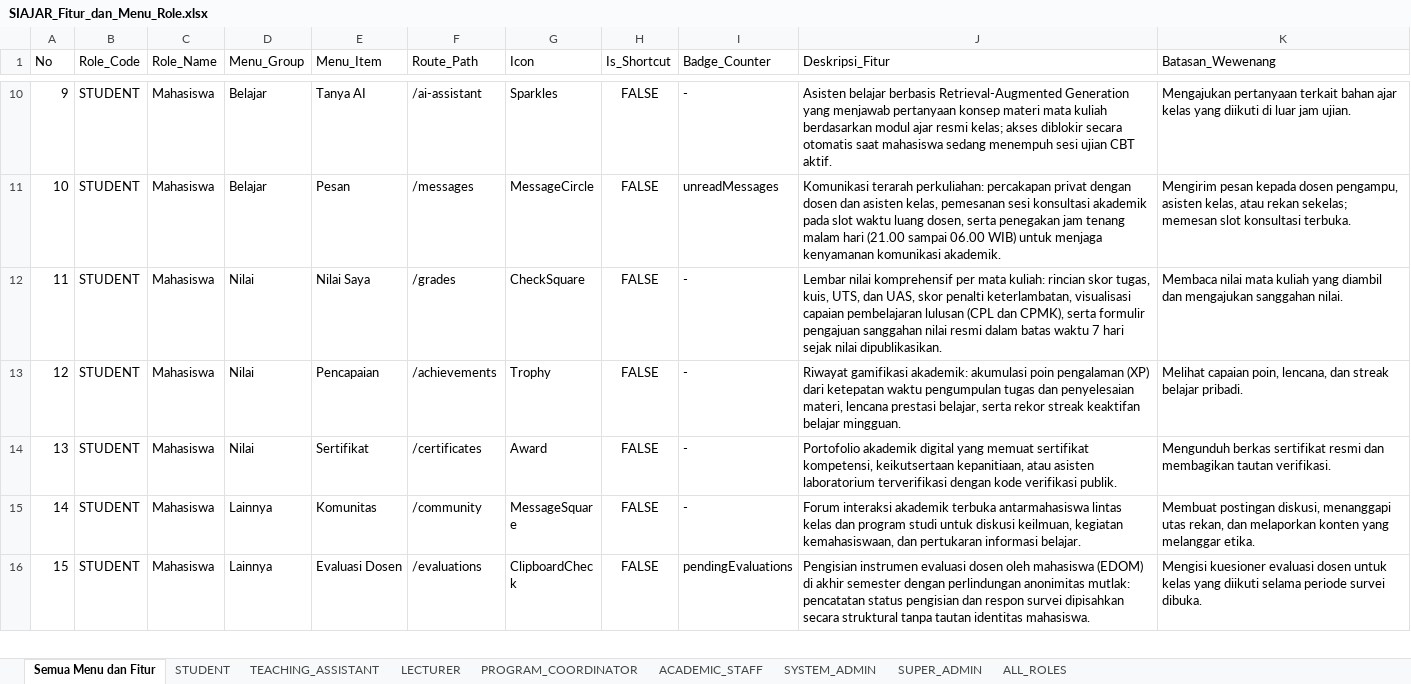
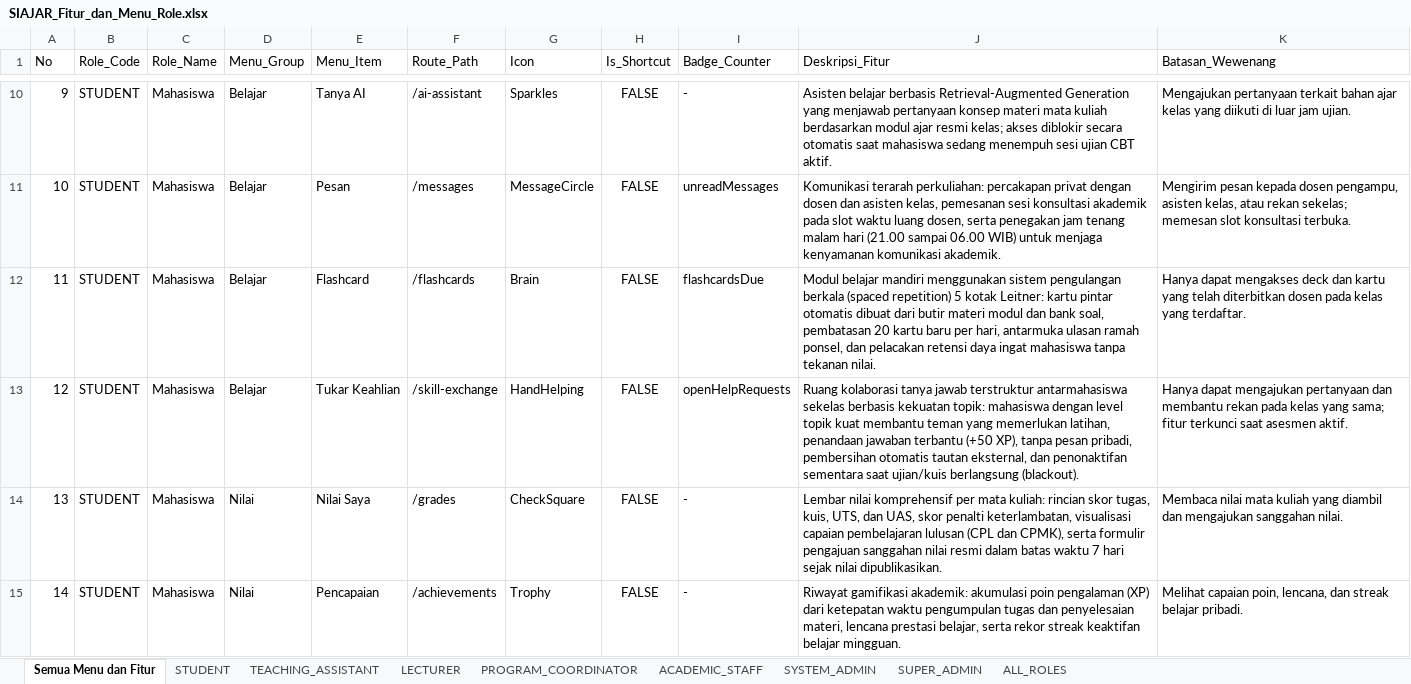
Before and after one commit to wahyualdir/Sistem-Pembelajaran, an Excel workbook: docs/SIAJAR_Fitur_dan_Menu_Role.xlsx, sheet Semua Menu dan Fitur, drawn as a sheet; only a part is shown, gaps mark what is left out; the shorter side is filled out with more unchanged rows; values as stored, in another font and other column widths than the file's, no borders; addresses are those after the commit; the diff covers the shown part only; the diff names each change by its address in the sheet, - before the commit and + after, or states it on an @@ line.

Commit message:
docs(peta-pulau): perbarui panduan bantuan, runbook, evaluasi suara, privasi, dan spesifikasi 107 menu

```diff
--- a/docs/SIAJAR_Fitur_dan_Menu_Role.xlsx (sheet Semua Menu dan Fitur)
+++ b/docs/SIAJAR_Fitur_dan_Menu_Role.xlsx (sheet Semua Menu dan Fitur)
+row 12: 11 | STUDENT | Mahasiswa | Belajar | Flashcard | /flashcards | Brain | FALSE | flashcardsDue | Modul belajar mandiri menggunakan sistem pengulangan berkala (spaced repetition) 5 kotak Leitner: kartu pintar otomatis dibuat dari butir materi modul dan bank soal, pembatasan 20 kartu baru per hari, antarmuka ulasan ramah ponsel, dan pelacakan retensi daya ingat mahasiswa tanpa tekanan nilai. | Hanya dapat mengakses deck dan kartu yang telah diterbitkan dosen pada kelas yang terdaftar.
+row 13: 12 | STUDENT | Mahasiswa | Belajar | Tukar Keahlian | /skill-exchange | HandHelping | FALSE | openHelpRequests | Ruang kolaborasi tanya jawab terstruktur antarmahasiswa sekelas berbasis kekuatan topik: mahasiswa dengan level topik kuat membantu teman yang memerlukan latihan, penandaan jawaban terbantu (+50 XP), tanpa pesan pribadi, pembersihan otomatis tautan eksternal, dan penonaktifan sementara saat ujian/kuis berlangsung (blackout). | Hanya dapat mengajukan pertanyaan dan membantu rekan pada kelas yang sama; fitur terkunci saat asesmen aktif.
@@ column A (No) renumbered from row 14 down @@
```
Also changed, not shown: 3 added rows elsewhere in this sheet, sheet TEACHING_ASSISTANT, sheet STUDENT, sheet ACADEMIC_STAFF, sheet SUPER_ADMIN, sheet PROGRAM_COORDINATOR, sheet LECTURER, 2 more sheets, 12 other files.
